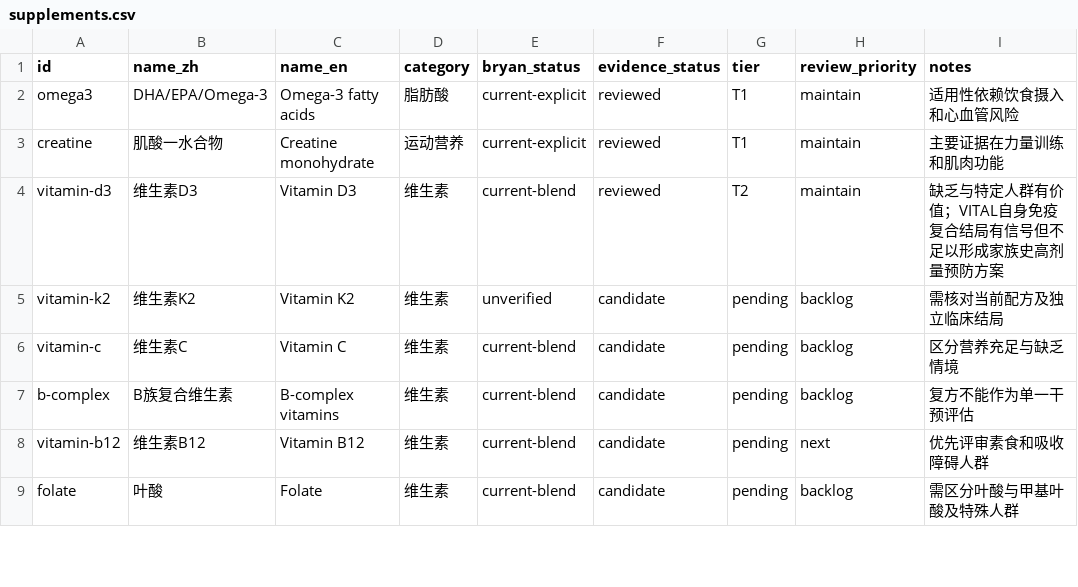
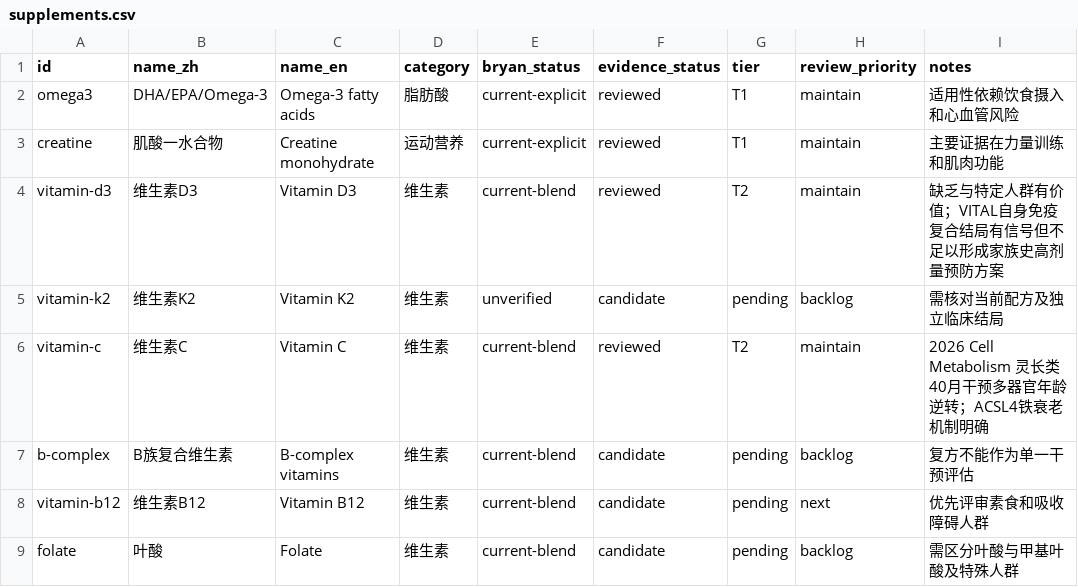
Before and after one commit to YanShou601/YanShou, a CSV file: knowledge/catalog/supplements.csv, drawn as a sheet; only a part is shown.

```diff
--- a/knowledge/catalog/supplements.csv
+++ b/knowledge/catalog/supplements.csv
@@ -5,3 +5,3 @@ vitamin-d3,维生素D3,Vitamin D3,维生素,current-blend,reviewed,T2,maintain,
 vitamin-k2,维生素K2,Vitamin K2,维生素,unverified,candidate,pending,backlog,需核对当前配方及独立临床结局
-vitamin-c,维生素C,Vitamin C,维生素,current-blend,candidate,pending,backlog,区分营养充足与缺乏情境
+vitamin-c,维生素C,Vitamin C,维生素,current-blend,reviewed,T2,maintain,2026 Cell Metabolism 灵长类40月干预多器官年龄逆转；ACSL4铁衰老机制明确
 b-complex,B族复合维生素,B-complex vitamins,维生素,current-blend,candidate,pending,backlog,复方不能作为单一干预评估
```
Also changed, not shown: 9 other files.
